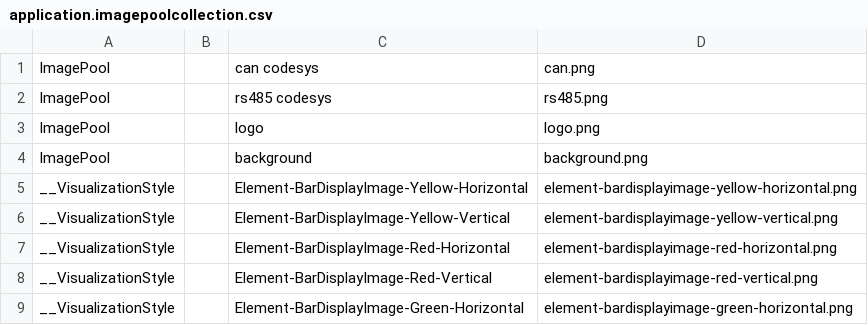
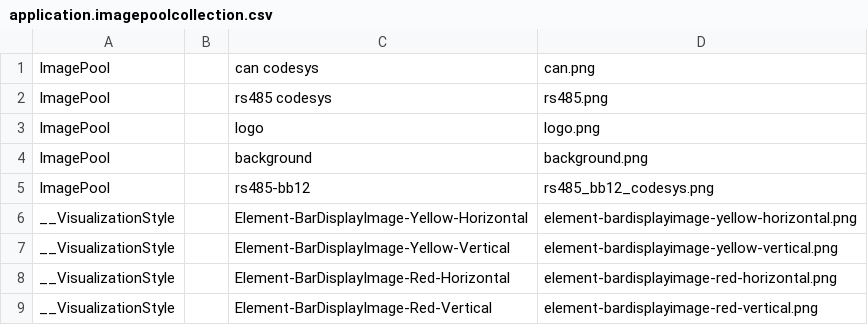
Before and after one commit to psv-electric/plc-stabur-test, a CSV file: PlcLogic/visu/application.imagepoolcollection.csv, drawn as a sheet; only a part is shown; the shorter side is filled out with more unchanged rows.

```diff
--- a/PlcLogic/visu/application.imagepoolcollection.csv
+++ b/PlcLogic/visu/application.imagepoolcollection.csv
@@ -4,2 +4,3 @@ ImagePool; ;logo;logo.png;
 ImagePool; ;background;background.png;
+ImagePool; ;rs485-bb12;rs485_bb12_codesys.png;
 __VisualizationStyle; ;Element-BarDisplayImage-Yellow-Horizontal;element-bardisplayimage-yellow-horizontal.png;
```
Also changed, not shown: 5 other files.
